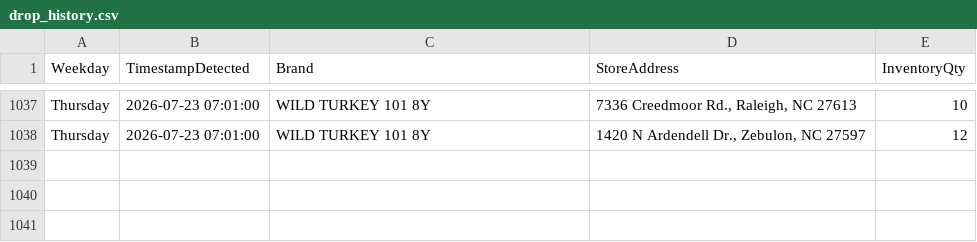
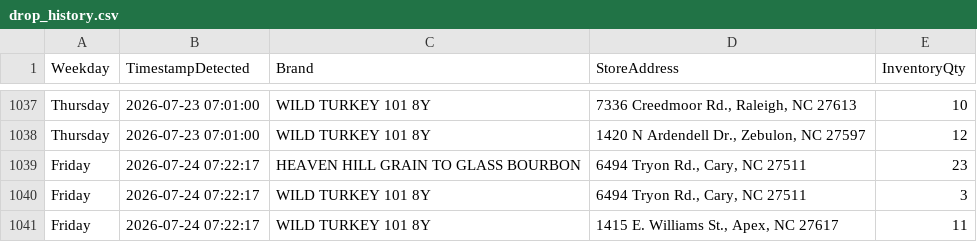
Before and after one commit to bourbonhunter/bourbon-pourcast-frontend, a CSV file: drop_history.csv, drawn as a sheet; only a part is shown, gaps mark what is left out.

```diff
--- a/drop_history.csv
+++ b/drop_history.csv
@@ -1038 +1038,4 @@ Thursday,2026-07-23 07:01:00,WILD TURKEY 101 8Y,"7336 Creedmoor Rd., Raleigh, NC
 Thursday,2026-07-23 07:01:00,WILD TURKEY 101 8Y,"1420 N Ardendell Dr., Zebulon, NC 27597",12
+Friday,2026-07-24 07:22:17,HEAVEN HILL GRAIN TO GLASS BOURBON,"6494 Tryon Rd., Cary, NC 27511",23
+Friday,2026-07-24 07:22:17,WILD TURKEY 101 8Y,"6494 Tryon Rd., Cary, NC 27511",3
+Friday,2026-07-24 07:22:17,WILD TURKEY 101 8Y,"1415 E. Williams St., Apex, NC 27617",11
```
Also changed, not shown: drop_tracker.csv, 2 other files.
